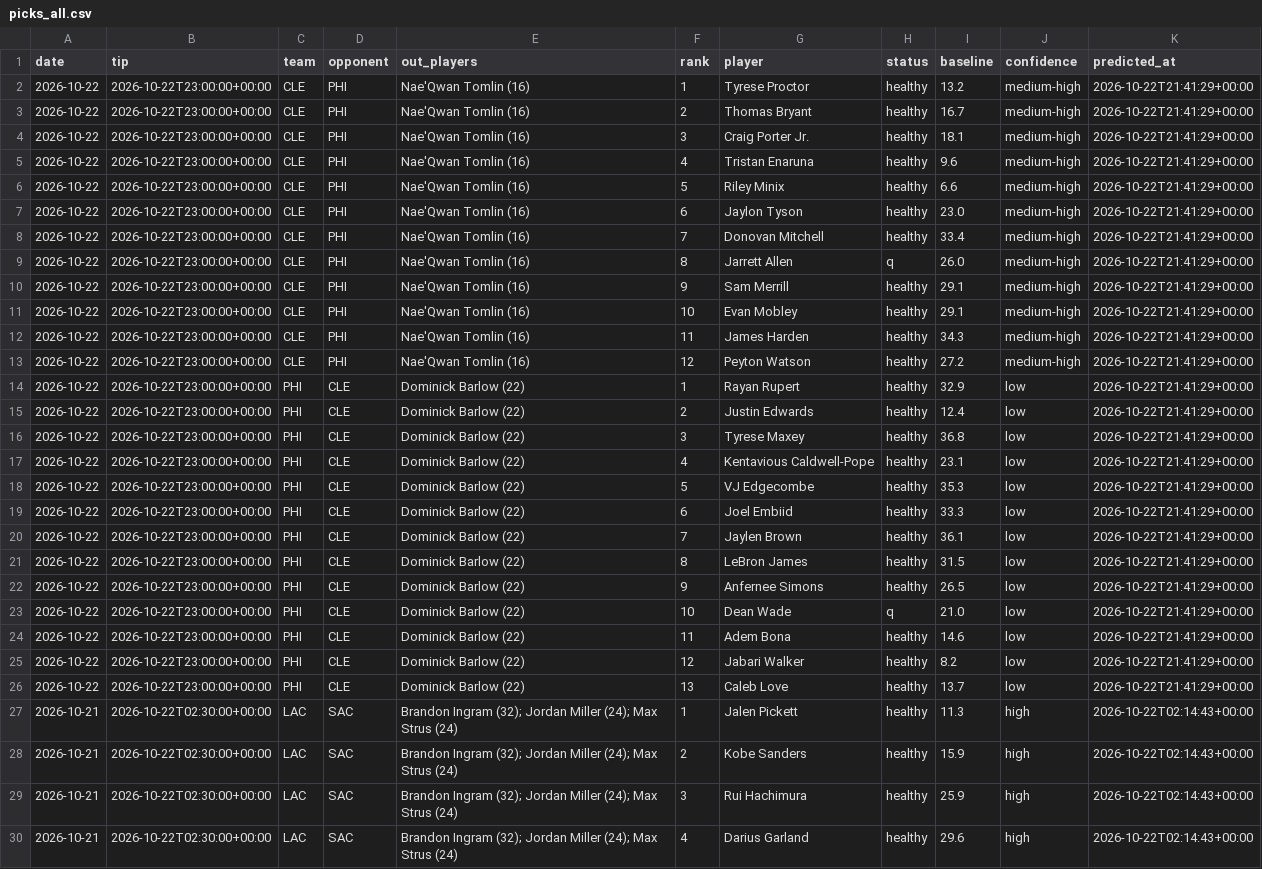
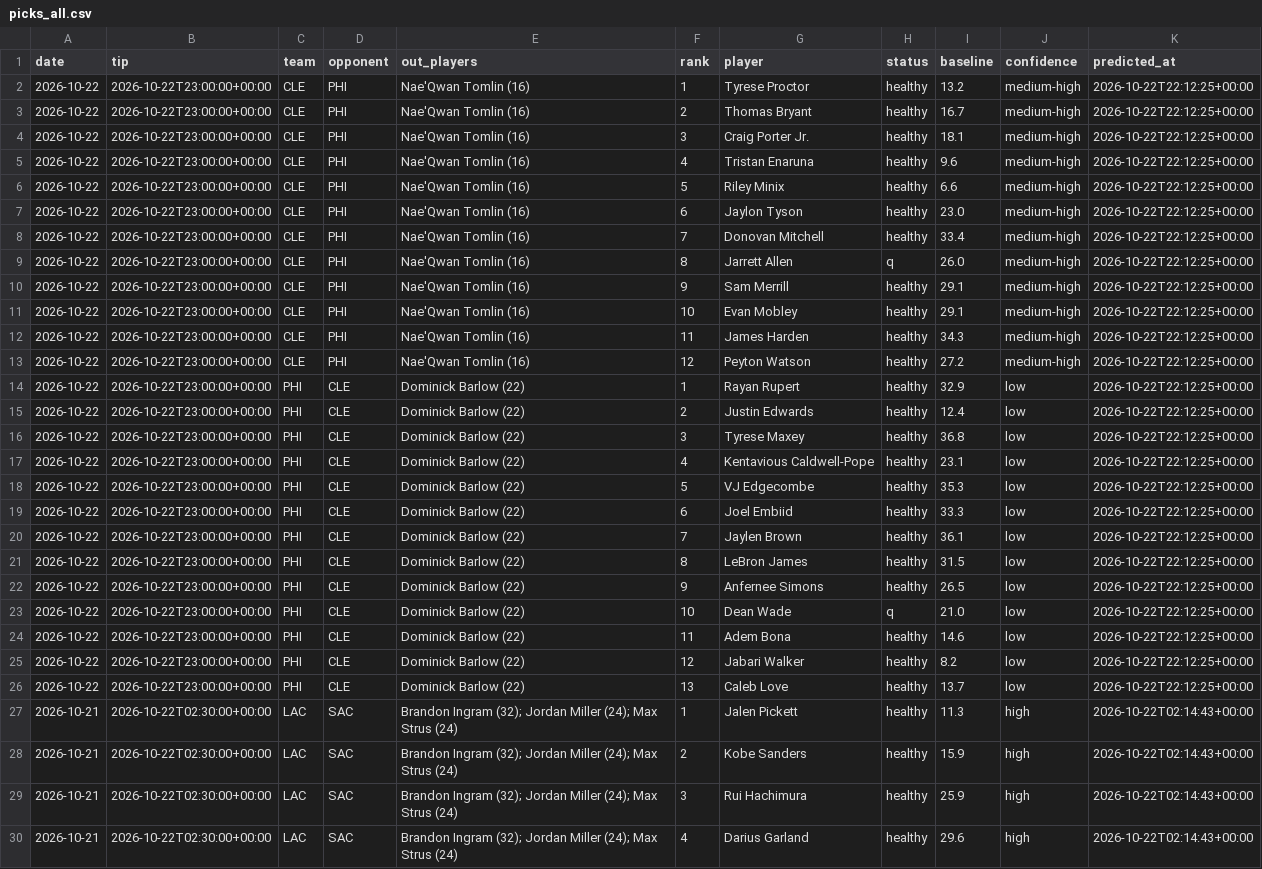
Before and after one commit to lukemaass-hub/nba-board, a CSV file: backtest/live/picks_all.csv, drawn as a sheet; only a part is shown; the diff names each change by its address in the sheet, - before the commit and + after, or states it on an @@ line.

```diff
--- a/backtest/live/picks_all.csv
+++ b/backtest/live/picks_all.csv
-K2:K26 (predicted_at): 2026-10-22T21:41:29+00:00
+K2:K26 (predicted_at): 2026-10-22T22:12:25+00:00
```
Also changed, not shown: backtest/live/predictions/2026-10-22_401909093.csv.
